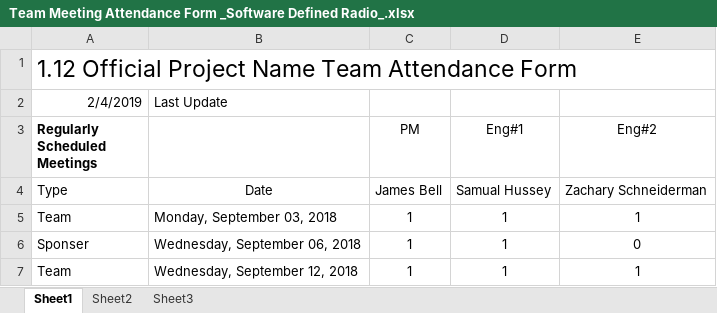
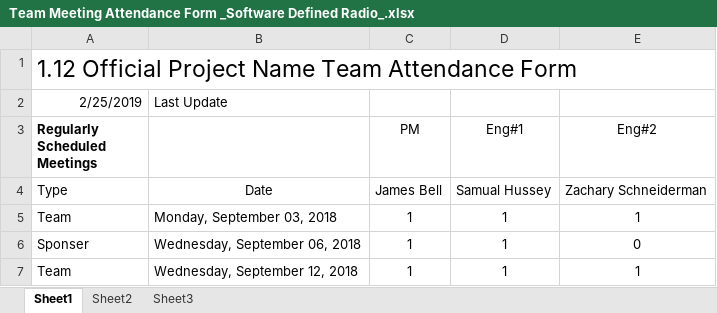
Before and after one commit to ZSchneiderman/SDR-Senior-Design, an Excel workbook: docs/Team Meeting Attendance Form _Software Defined Radio_.xlsx, sheet Sheet1, drawn as a sheet; only a part is shown; values as stored, in another font and other column widths than the file's, no borders; the diff names each change by its address in the sheet, - before the commit and + after, or states it on an @@ line.

Commit message:
Add files via upload

```diff
--- a/docs/Team Meeting Attendance Form _Software Defined Radio_.xlsx (sheet Sheet1)
+++ b/docs/Team Meeting Attendance Form _Software Defined Radio_.xlsx (sheet Sheet1)
-A2 (Regularly Scheduled Meetings): 2/4/2019
+A2 (Regularly Scheduled Meetings): 2/25/2019
```
